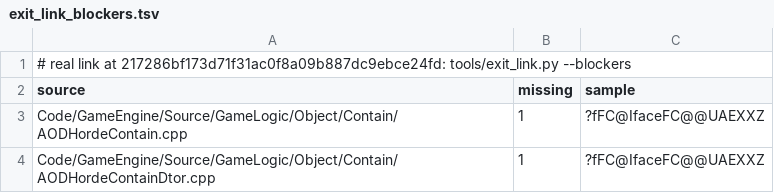
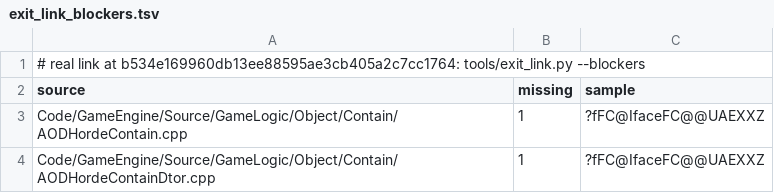
Before and after one commit to Open-BFME/Open-BFME-2, a TSV file: reverse/exit_link_blockers.tsv, drawn as a sheet.

```diff
--- a/reverse/exit_link_blockers.tsv
+++ b/reverse/exit_link_blockers.tsv
@@ -1,2 +1,2 @@
-# real link at 217286bf173d71f31ac0f8a09b887dc9ebce24fd: tools/exit_link.py --blockers
+# real link at b534e169960db13ee88595ae3cb405a2c7cc1764: tools/exit_link.py --blockers
 source	missing	sample
```
Also changed, not shown: 1 other file.
